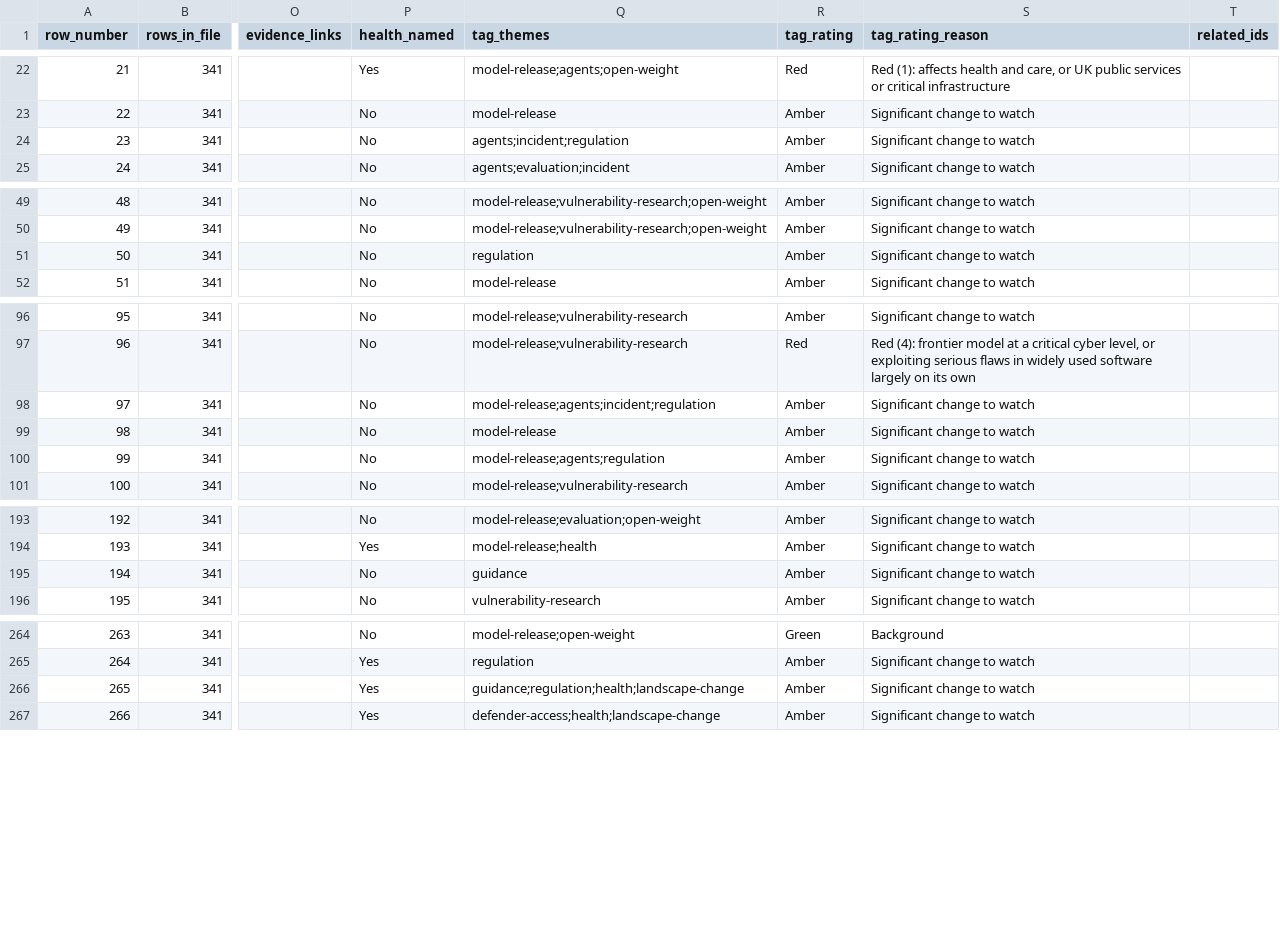
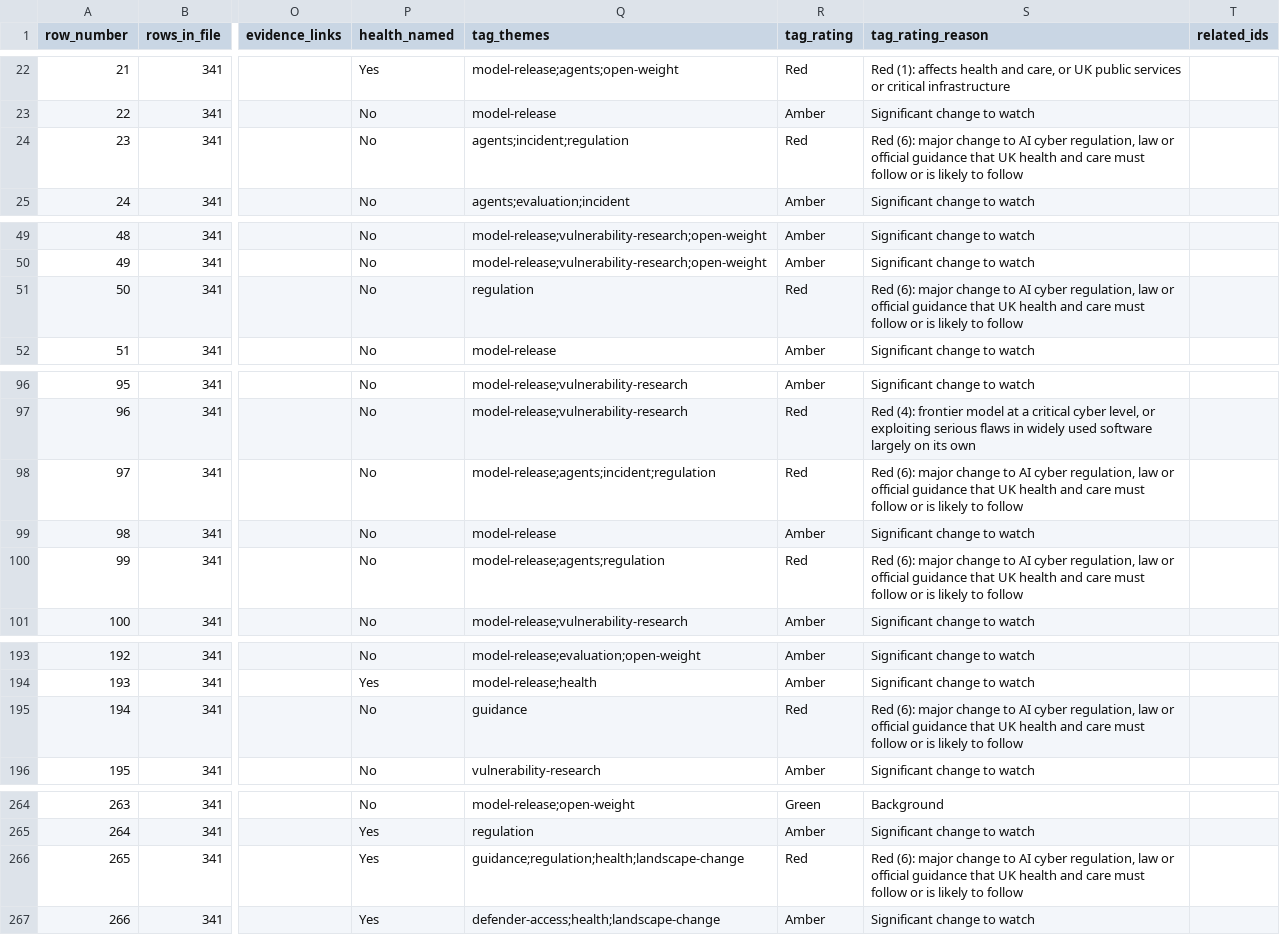
Before and after one commit to rotherdrummer/ai_cyber_news, a CSV file: data/items.csv, drawn as a sheet; only a part is shown, gaps mark what is left out; the diff covers the shown part only; the diff names each change by its address in the sheet, - before the commit and + after, or states it on an @@ line.

```diff
--- a/data/items.csv
+++ b/data/items.csv
-R24 (tag_rating): Amber
+R24 (tag_rating): Red
-S24 (tag_rating_reason): Significant change to watch
+S24 (tag_rating_reason): Red (6): major change to AI cyber regulation, law or official guidance that UK health and care must follow or is likely to follow
-R51 (tag_rating): Amber
+R51 (tag_rating): Red
-S51 (tag_rating_reason): Significant change to watch
+S51 (tag_rating_reason): Red (6): major change to AI cyber regulation, law or official guidance that UK health and care must follow or is likely to follow
-R98 (tag_rating): Amber
+R98 (tag_rating): Red
-S98 (tag_rating_reason): Significant change to watch
+S98 (tag_rating_reason): Red (6): major change to AI cyber regulation, law or official guidance that UK health and care must follow or is likely to follow
-R100 (tag_rating): Amber
+R100 (tag_rating): Red
-S100 (tag_rating_reason): Significant change to watch
+S100 (tag_rating_reason): Red (6): major change to AI cyber regulation, law or official guidance that UK health and care must follow or is likely to follow
-R195 (tag_rating): Amber
+R195 (tag_rating): Red
-S195 (tag_rating_reason): Significant change to watch
+S195 (tag_rating_reason): Red (6): major change to AI cyber regulation, law or official guidance that UK health and care must follow or is likely to follow
-R266 (tag_rating): Amber
+R266 (tag_rating): Red
-S266 (tag_rating_reason): Significant change to watch
+S266 (tag_rating_reason): Red (6): major change to AI cyber regulation, law or official guidance that UK health and care must follow or is likely to follow
```
Also changed, not shown: 6 edited cells elsewhere in this file, data/period-2026-03.csv, data/period-2026-06.csv, 8 other files.
